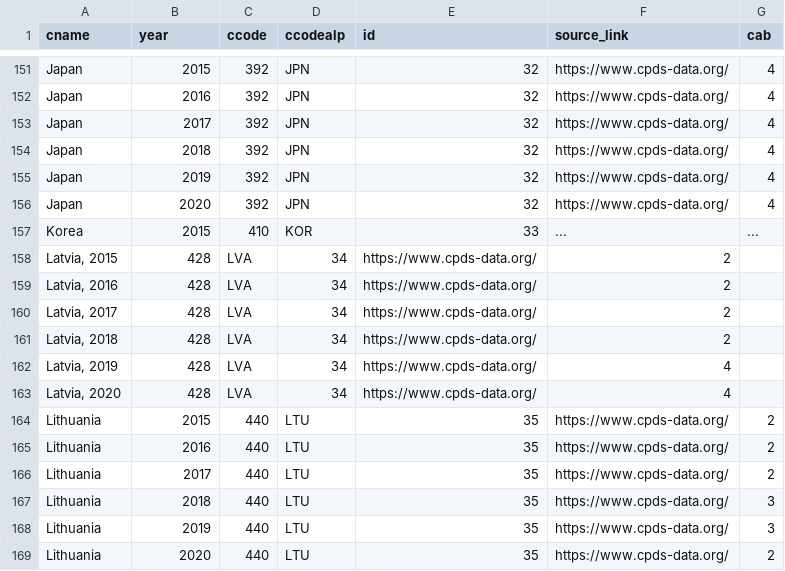
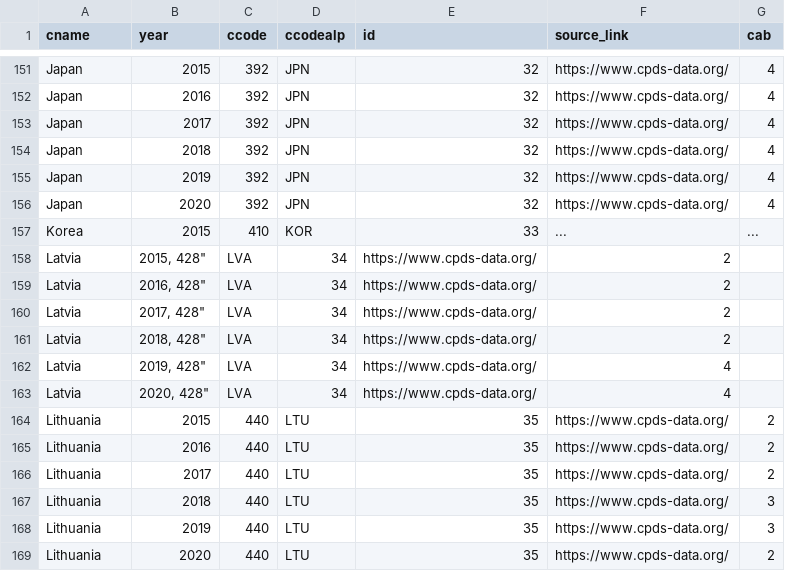
Before and after one commit to julianbernauer/powerdiffusion, a CSV file: update/cabinets_since_2015.csv, drawn as a sheet; only a part is shown, gaps mark what is left out.

Commit message:
Update cabinets_since_2015.csv

```diff
--- a/update/cabinets_since_2015.csv
+++ b/update/cabinets_since_2015.csv
@@ -157,8 +157,8 @@
 "Korea", "2015", "410", "KOR", "33", "...", "..."
-"Latvia, "2015, "428", "LVA", "34", "https://www.cpds-data.org/", "2"
-"Latvia, "2016, "428", "LVA", "34", "https://www.cpds-data.org/", "2"
-"Latvia, "2017, "428", "LVA", "34", "https://www.cpds-data.org/", "2"
-"Latvia, "2018, "428", "LVA", "34", "https://www.cpds-data.org/", "2"
-"Latvia, "2019, "428", "LVA", "34", "https://www.cpds-data.org/", "4"
-"Latvia, "2020, "428", "LVA", "34", "https://www.cpds-data.org/", "4"
+"Latvia", "2015, "428", "LVA", "34", "https://www.cpds-data.org/", "2"
+"Latvia", "2016, "428", "LVA", "34", "https://www.cpds-data.org/", "2"
+"Latvia", "2017, "428", "LVA", "34", "https://www.cpds-data.org/", "2"
+"Latvia", "2018, "428", "LVA", "34", "https://www.cpds-data.org/", "2"
+"Latvia", "2019, "428", "LVA", "34", "https://www.cpds-data.org/", "4"
+"Latvia", "2020, "428", "LVA", "34", "https://www.cpds-data.org/", "4"
 "Lithuania", "2015", "440", "LTU", "35", "https://www.cpds-data.org/", "2"
```
